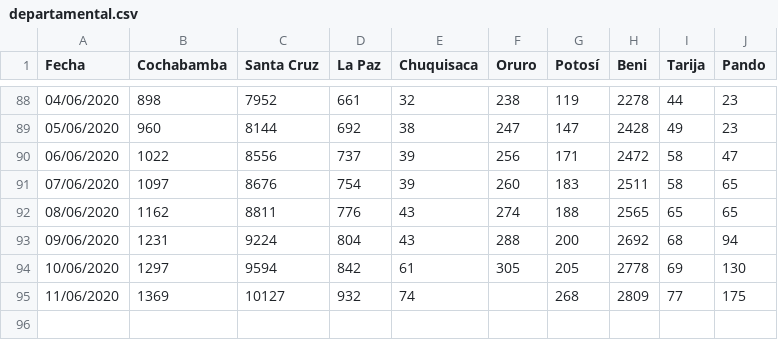
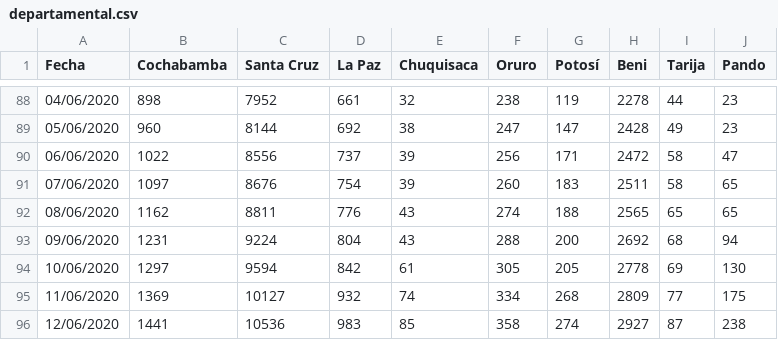
Before and after one commit to mauforonda/covid19-bolivia2, a CSV file: departamental.csv, drawn as a sheet; only a part is shown, gaps mark what is left out.

```diff
--- a/departamental.csv
+++ b/departamental.csv
@@ -94,2 +94,3 @@ Fecha,Cochabamba,Santa Cruz,La Paz,Chuquisaca,Oruro,Potosí,Beni,Tarija,Pando
 10/06/2020,1297,9594,842,61,305,205,2778,69,130
-11/06/2020,1369,10127,932,74,,268,2809,77,175
+11/06/2020,1369,10127,932,74,334,268,2809,77,175
+12/06/2020,1441,10536,983,85,358,274,2927,87,238
```
Also changed, not shown: nacional.csv.
